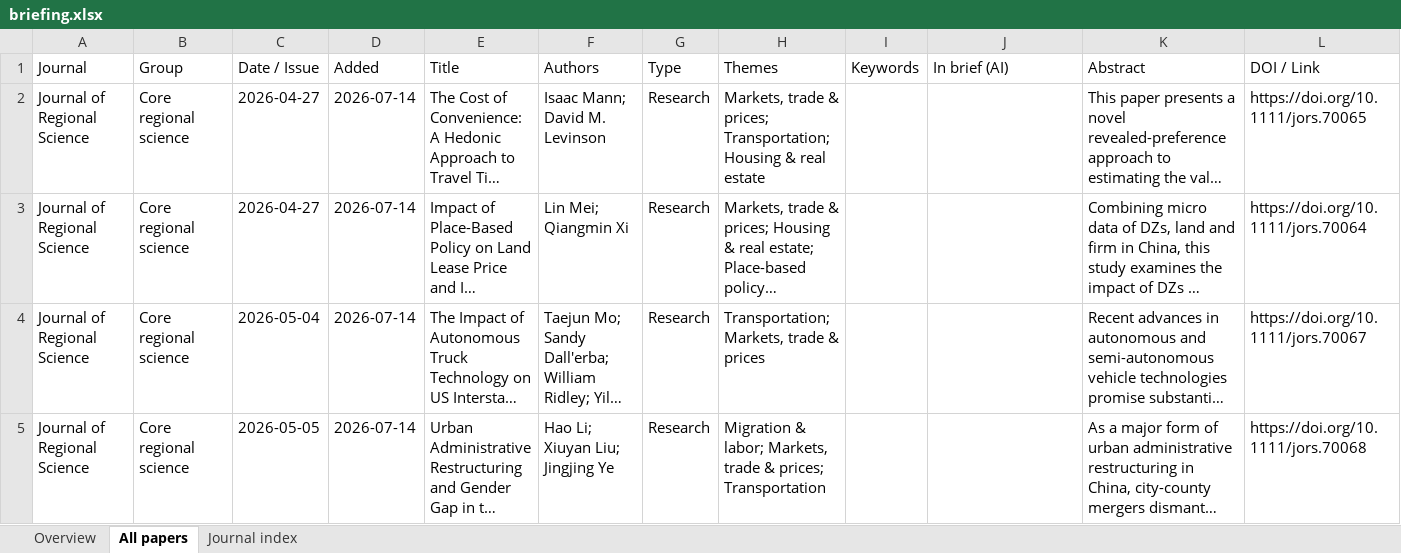
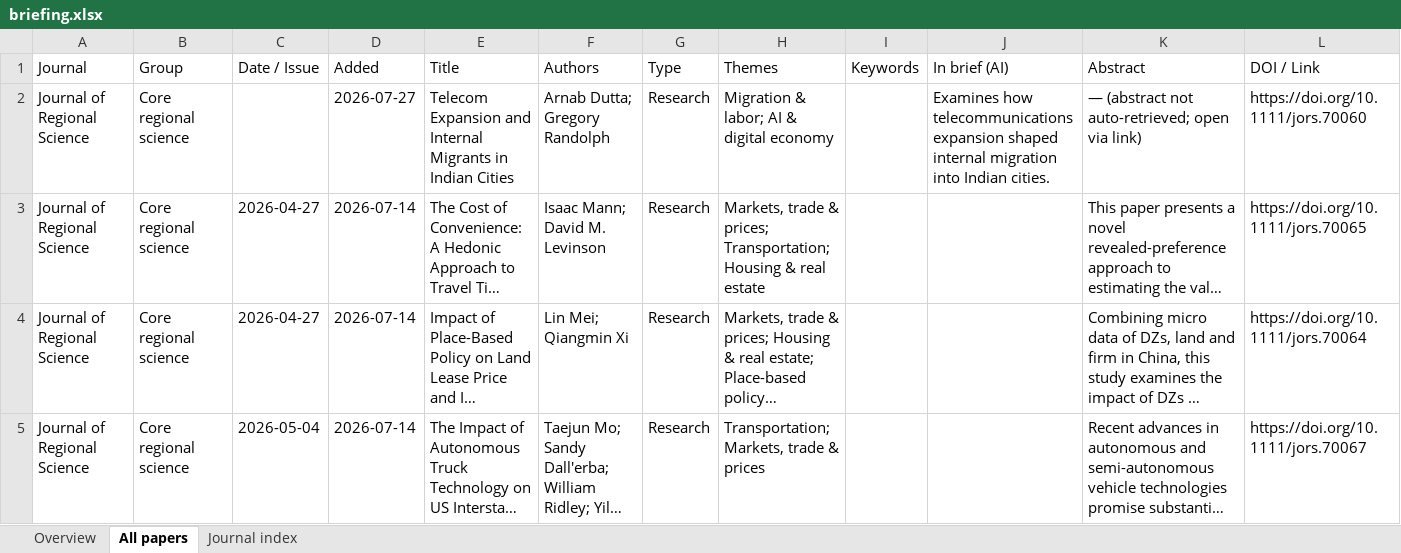
Before and after one commit to yangcheng258/Regional_Science_Briefing, an Excel workbook: briefing.xlsx, sheet All papers, drawn as a sheet; only a part is shown; the shorter side is filled out with more unchanged rows; long unchanged cells end in …; values as stored, in another font and other column widths than the file's, no cell formats; the diff covers the shown part only; the diff names each change by its address in the sheet, - before the commit and + after, or states it on an @@ line.

```diff
--- a/briefing.xlsx (sheet All papers)
+++ b/briefing.xlsx (sheet All papers)
+row 2: Journal of Regional Science | Core regional science |  | 2026-07-27 | Telecom Expansion and Internal Migrants in Indian Cities | Arnab Dutta; Gregory Randolph | Research | Migration & labor; AI & digital economy |  | Examines how telecommunications expansion shaped internal migration into Indian cities. | — (abstract not auto-retrieved; open via link) | https://doi.org/10.1111/jors.70060
```
Also changed, not shown: 30 added rows elsewhere in this sheet, sheet Journal index, sheet Overview, cell formats, 3 other files.
